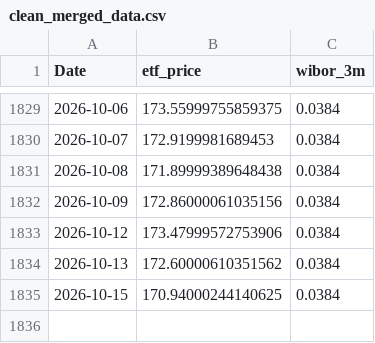
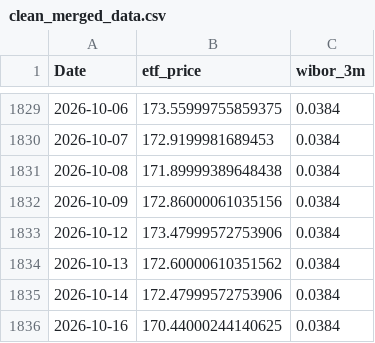
Before and after one commit to ZuziaBizan/mortgage-vs-etf-pipeline, a CSV file: data/clean_merged_data.csv, drawn as a sheet; only a part is shown, gaps mark what is left out.

```diff
--- a/data/clean_merged_data.csv
+++ b/data/clean_merged_data.csv
@@ -1834,2 +1834,3 @@ Date,etf_price,wibor_3m
 2026-10-13,172.60000610351562,0.0384
-2026-10-15,170.94000244140625,0.0384
+2026-10-14,172.47999572753906,0.0384
+2026-10-16,170.44000244140625,0.0384
```
